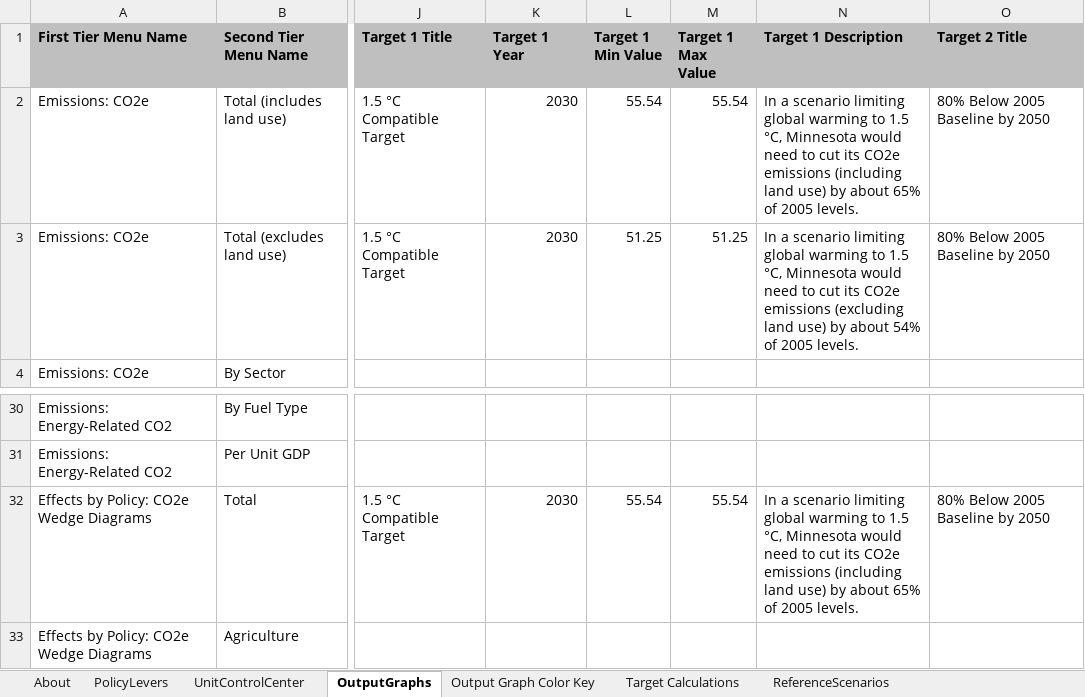
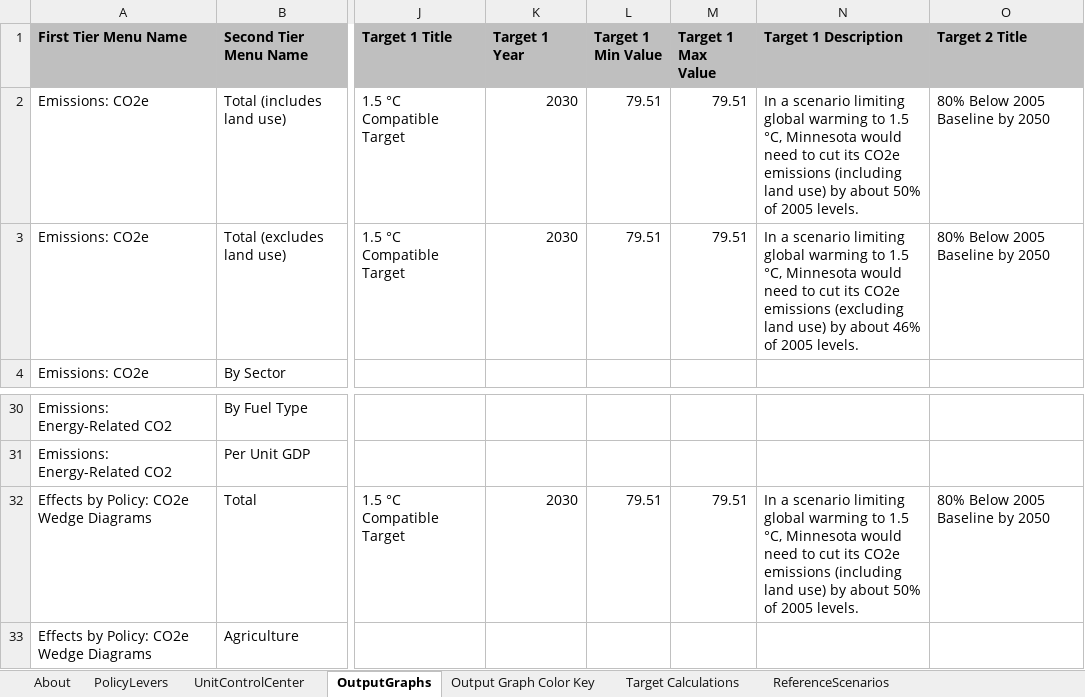
Before and after one commit to EnergyInnovation/eps-minnesota, an Excel workbook: WebAppData.xlsx, sheet OutputGraphs, drawn as a sheet; only a part is shown, gaps mark what is left out; values as stored, in another font and other column widths than the file's, no borders; conditional formats not drawn; the diff names each change by its address in the sheet, - before the commit and + after, or states it on an @@ line.

Commit message:
Additional fixes to targets

```diff
--- a/WebAppData.xlsx (sheet OutputGraphs)
+++ b/WebAppData.xlsx (sheet OutputGraphs)
-L2 (Target 1 Min Value): 55.54
+L2 (Target 1 Min Value): 79.51
-M2 (Target 1 Max Value): 55.54
+M2 (Target 1 Max Value): 79.51
-N2 (Target 1 Description): …by about 65% of 2005…
+N2 (Target 1 Description): …by about 50% of 2005…
-L3 (Target 1 Min Value): 51.25
+L3 (Target 1 Min Value): 79.51
-M3 (Target 1 Max Value): 51.25
+M3 (Target 1 Max Value): 79.51
-N3 (Target 1 Description): …by about 54% of 2005…
+N3 (Target 1 Description): …by about 46% of 2005…
-L32 (Target 1 Min Value): 55.54
+L32 (Target 1 Min Value): 79.51
-M32 (Target 1 Max Value): 55.54
+M32 (Target 1 Max Value): 79.51
-N32 (Target 1 Description): …by about 65% of 2005…
+N32 (Target 1 Description): …by about 50% of 2005…
```
Also changed, not shown: sheet Target Calculations.
